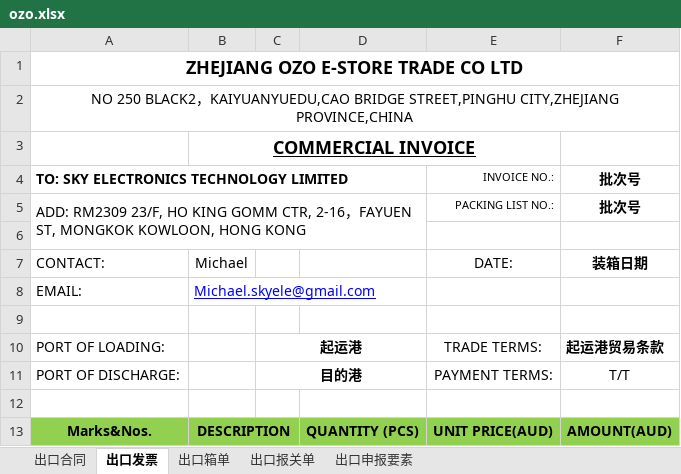
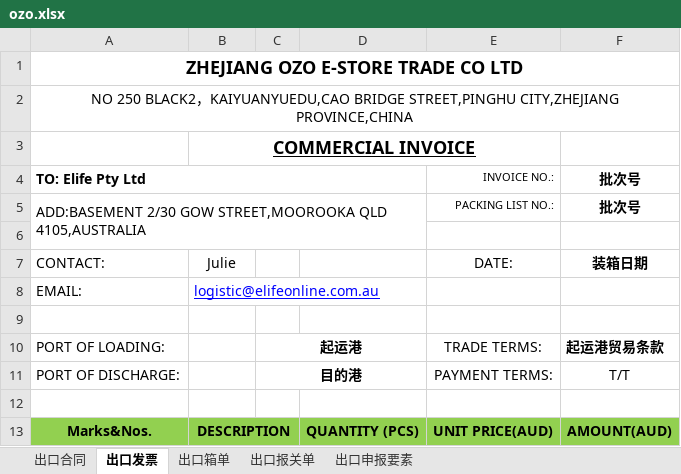
Before and after one commit to wanglihua/ebay-commerce-erp, an Excel workbook: static/excel-template/hgbg/out/ozo.xlsx, sheet 出口发票, drawn as a sheet; only a part is shown; values as stored, in another font and other column widths than the file's, no borders; charts and pictures not drawn; the diff names each change by its address in the sheet, - before the commit and + after, or states it on an @@ line.

```diff
--- a/static/excel-template/hgbg/out/ozo.xlsx (sheet 出口发票)
+++ b/static/excel-template/hgbg/out/ozo.xlsx (sheet 出口发票)
-A4: TO: SKY ELECTRONICS TECHNOLOGY LIMITED
+A4: TO: Elife Pty Ltd
-A5: ADD: RM2309 23/F, HO KING GOMM CTR, 2-16，FAYUEN ST, MONGKOK KOWLOON, HONG KONG
+A5: ADD:BASEMENT 2/30 GOW STREET,MOOROOKA QLD 4105,AUSTRALIA
-B7: Michael
+B7: Julie
-B8: Michael.skyele@gmail.com
+B8: logistic@elifeonline.com.au
```
Also changed, not shown: sheet 出口箱单, sheet 出口合同, 3 other files.
